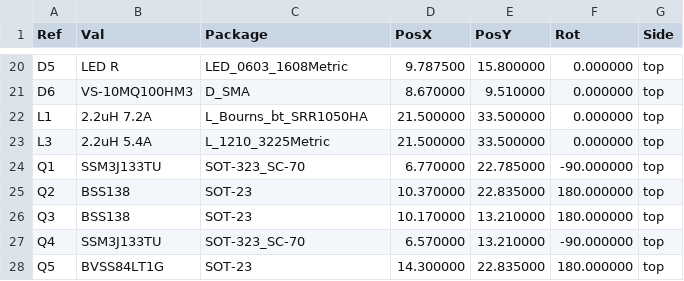
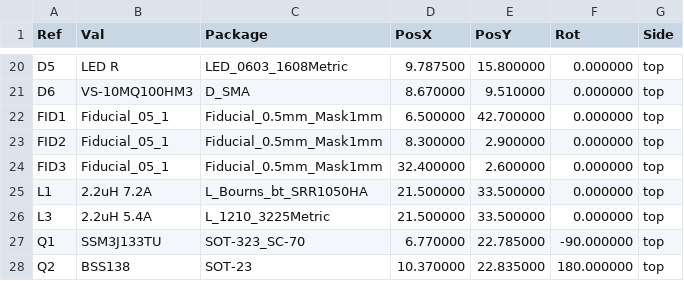
Before and after one commit to EBOThor/DTS_Board, a CSV file: HW/LED_Dimmer/LedDimmer/pos/LedDimmer-top-pos.csv, drawn as a sheet; only a part is shown, gaps mark what is left out; the shorter side is filled out with more unchanged rows.

```diff
--- a/HW/LED_Dimmer/LedDimmer/pos/LedDimmer-top-pos.csv
+++ b/HW/LED_Dimmer/LedDimmer/pos/LedDimmer-top-pos.csv
@@ -21,2 +21,5 @@ Ref,Val,Package,PosX,PosY,Rot,Side
 "D6","VS-10MQ100HM3","D_SMA",8.670000,9.510000,0.000000,top
+"FID1","Fiducial_05_1","Fiducial_0.5mm_Mask1mm",6.500000,42.700000,0.000000,top
+"FID2","Fiducial_05_1","Fiducial_0.5mm_Mask1mm",8.300000,2.900000,0.000000,top
+"FID3","Fiducial_05_1","Fiducial_0.5mm_Mask1mm",32.400000,2.600000,0.000000,top
 "L1","2.2uH 7.2A","L_Bourns_bt_SRR1050HA",21.500000,33.500000,0.000000,top
```
Also changed, not shown: HW/LED_Dimmer/LedDimmer/bom/LedDimmer.csv, 29 other files.
